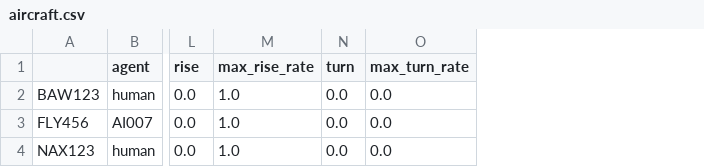
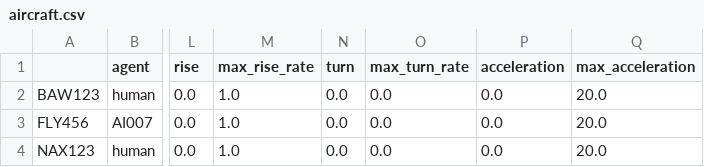
Before and after one commit to digiLab-ai/mockingbird-simulator, a CSV file: resources/scenarios/basic/Mission2/aircraft.csv, drawn as a sheet; only a part is shown, gaps mark what is left out; the diff names each change by its address in the sheet, - before the commit and + after, or states it on an @@ line.

Commit message:
Implemented aircraft acceleration

```diff
--- a/resources/scenarios/basic/Mission2/aircraft.csv
+++ b/resources/scenarios/basic/Mission2/aircraft.csv
+column P (acceleration), rows 2-4: all 0.0
+column Q (max_acceleration), rows 2-4: all 20.0
```
Also changed, not shown: 2 other files.
